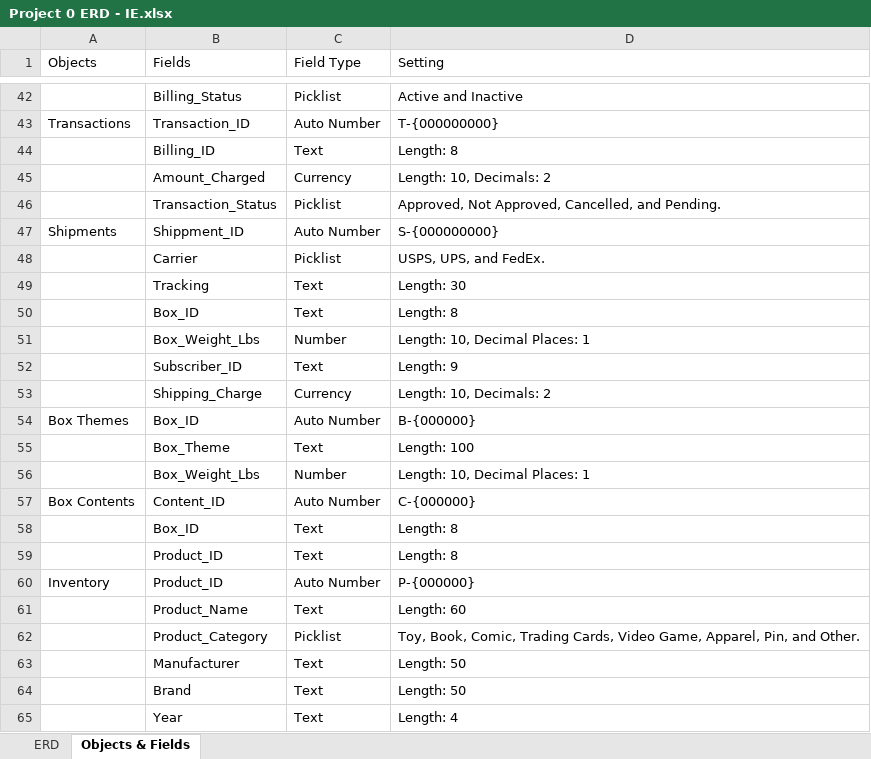
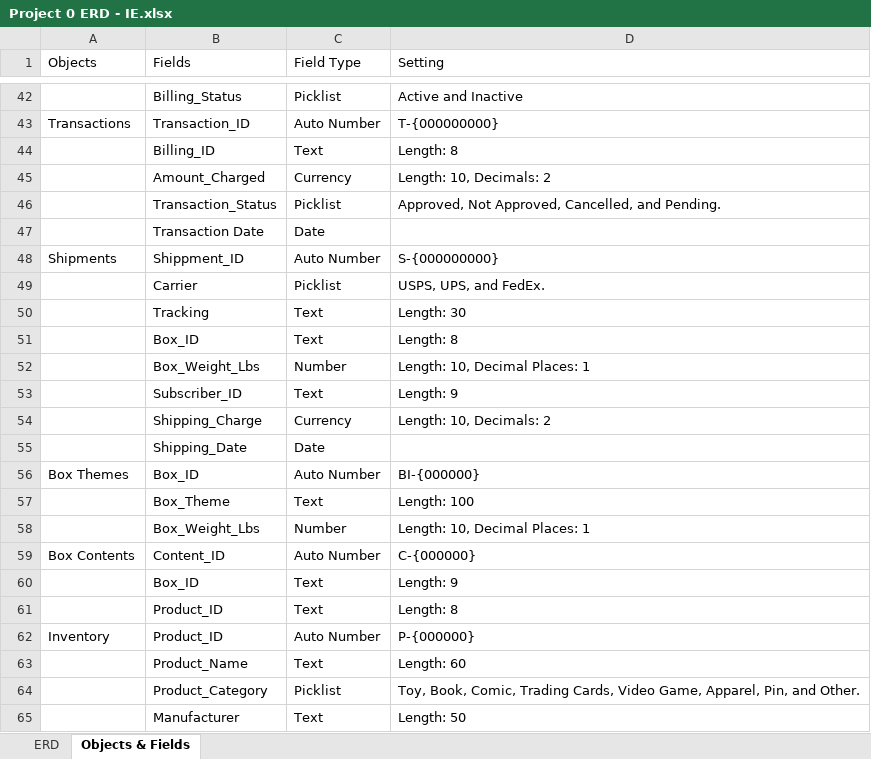
Before and after one commit to RevatureSFNTraining/Project0_Inferno, an Excel workbook: Project 0 ERD - IE.xlsx, sheet Objects & Fields, drawn as a sheet; only a part is shown, gaps mark what is left out; the shorter side is filled out with more unchanged rows; values as stored, in another font and other column widths than the file's, no borders; addresses are those after the commit; the diff names each change by its address in the sheet, - before the commit and + after, or states it on an @@ line.

Commit message:
Add files via upload

```diff
--- a/Project 0 ERD - IE.xlsx (sheet Objects & Fields)
+++ b/Project 0 ERD - IE.xlsx (sheet Objects & Fields)
+row 47:  | Transaction Date | Date
+row 55:  | Shipping_Date | Date
-D56 (Setting): B-{000000}
+D56 (Setting): BI-{000000}
-D60 (Setting): Length: 8
+D60 (Setting): Length: 9
```
